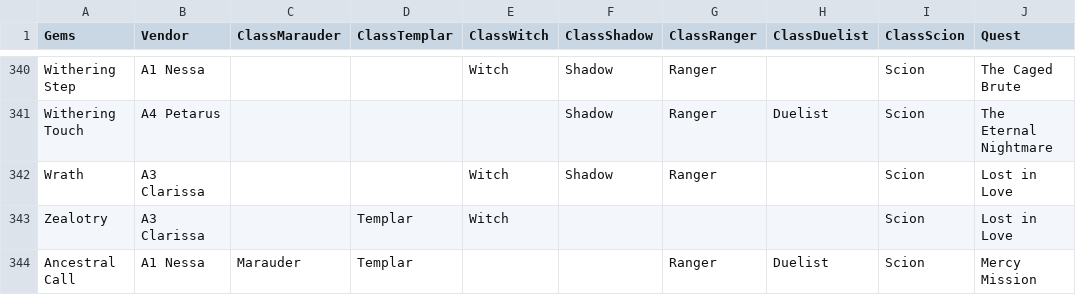
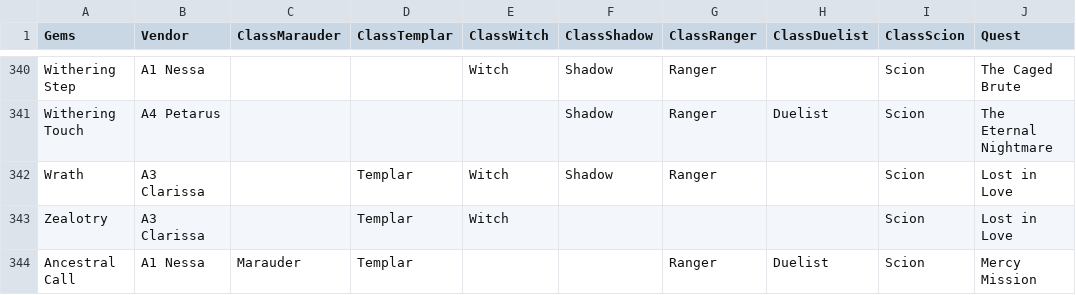
Before and after one commit to wittyCode/poe-leveling-helper, a CSV file: src/main/resources/gems.csv, drawn as a sheet; only a part is shown, gaps mark what is left out.

```diff
--- a/src/main/resources/gems.csv
+++ b/src/main/resources/gems.csv
@@ -341,3 +341,3 @@ Withering Step,A1 Nessa,,,Witch,Shadow,Ranger,,Scion,The Caged Brute
 Withering Touch,A4 Petarus,,,,Shadow,Ranger,Duelist,Scion,The Eternal Nightmare
-Wrath,A3 Clarissa,,,Witch,Shadow,Ranger,,Scion,Lost in Love
+Wrath,A3 Clarissa,,Templar,Witch,Shadow,Ranger,,Scion,Lost in Love
 Zealotry,A3 Clarissa,,Templar,Witch,,,,Scion,Lost in Love
```
Also changed, not shown: 9 other files.
